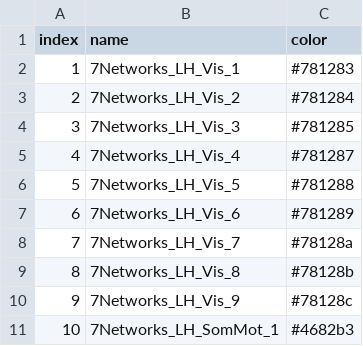
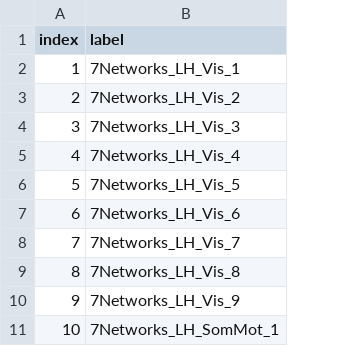
Before and after one commit to LindenParkesLab/snaplab_tools, a TSV file: data/atlases/Schaefer/atlas-Schaefer1007/atlas-Schaefer1007_dseg.tsv, drawn as a sheet; only a part is shown; the diff names each change by its address in the sheet, - before the commit and + after, or states it on an @@ line.

```diff
--- a/data/atlases/Schaefer/atlas-Schaefer1007/atlas-Schaefer1007_dseg.tsv
+++ b/data/atlases/Schaefer/atlas-Schaefer1007/atlas-Schaefer1007_dseg.tsv
-column C (color), rows 2-11: #781283 | #781284 | #781285 | #781287 | #781288 | #781289 | #78128a | #78128b | #78128c | #4682b3
-B1: name
+B1: label
```
Also changed, not shown: data/atlases/Schaefer/atlas-Schaefer2007/atlas-Schaefer2007_dseg.tsv, data/atlases/Schaefer/atlas-Schaefer4007/atlas-Schaefer4007_dseg.tsv, 3 other files.
